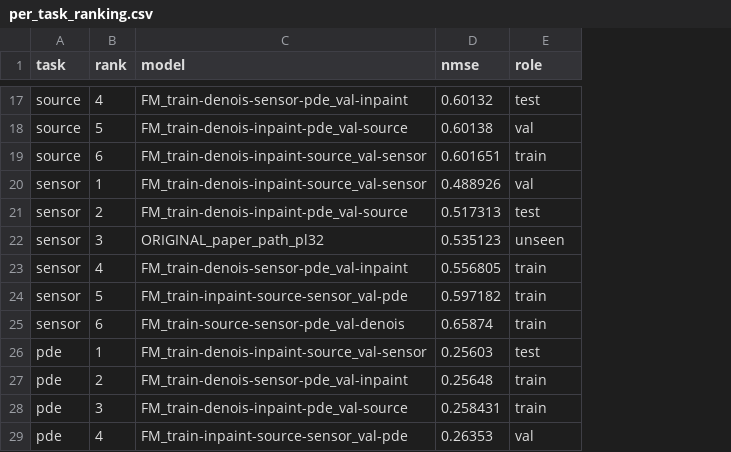
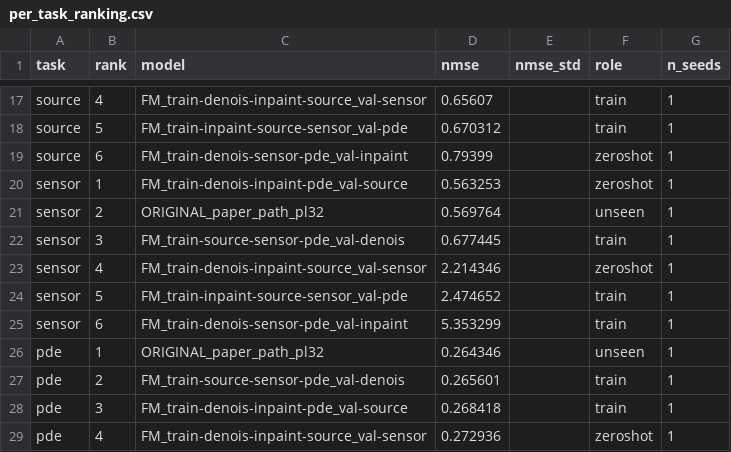
Before and after one commit to yakovge/GraphInverseProblems, a CSV file: results/CPOX/per_task_ranking.csv, drawn as a sheet; only a part is shown, gaps mark what is left out; removed rows and columns are numbered as before the commit, all else as after; the diff covers the shown part only; the diff names each change by its address in the sheet, - before the commit and + after, or states it on an @@ line.

```diff
--- a/results/CPOX/per_task_ranking.csv
+++ b/results/CPOX/per_task_ranking.csv
+column E (nmse_std), empty
+column G (n_seeds), rows 17-21: all 1; rows 23-29: all 1
-C17 (model): FM_train-denois-sensor-pde_val-inpaint
+C17 (model): FM_train-denois-inpaint-source_val-sensor
-D17 (nmse): 0.60132
+D17 (nmse): 0.65607
-F17 (role): test
+F17 (role): train
-C18 (model): FM_train-denois-inpaint-pde_val-source
+C18 (model): FM_train-inpaint-source-sensor_val-pde
-D18 (nmse): 0.60138
+D18 (nmse): 0.670312
-F18 (role): val
+F18 (role): train
-C19 (model): FM_train-denois-inpaint-source_val-sensor
+C19 (model): FM_train-denois-sensor-pde_val-inpaint
-D19 (nmse): 0.601651
+D19 (nmse): 0.79399
-F19 (role): train
+F19 (role): zeroshot
-C20 (model): FM_train-denois-inpaint-source_val-sensor
+C20 (model): FM_train-denois-inpaint-pde_val-source
-D20 (nmse): 0.488926
+D20 (nmse): 0.563253
-F20 (role): val
+F20 (role): zeroshot
-row 21: sensor | 2 | FM_train-denois-inpaint-pde_val-source | 0.517313 | test
-B21 (rank): 3
+B21 (rank): 2
-D21 (nmse): 0.535123
+D21 (nmse): 0.569764
+row 22: sensor | 3 | FM_train-source-sensor-pde_val-denois | 0.677445 |  | train | 1
-C23 (model): FM_train-denois-sensor-pde_val-inpaint
+C23 (model): FM_train-denois-inpaint-source_val-sensor
-D23 (nmse): 0.556805
+D23 (nmse): 2.214346
-F23 (role): train
+F23 (role): zeroshot
-D24 (nmse): 0.597182
+D24 (nmse): 2.474652
-C25 (model): FM_train-source-sensor-pde_val-denois
+C25 (model): FM_train-denois-sensor-pde_val-inpaint
-D25 (nmse): 0.65874
+D25 (nmse): 5.353299
-C26 (model): FM_train-denois-inpaint-source_val-sensor
+C26 (model): ORIGINAL_paper_path_pl32
-D26 (nmse): 0.25603
+D26 (nmse): 0.264346
-F26 (role): test
+F26 (role): unseen
-C27 (model): FM_train-denois-sensor-pde_val-inpaint
+C27 (model): FM_train-source-sensor-pde_val-denois
-D27 (nmse): 0.25648
+D27 (nmse): 0.265601
-D28 (nmse): 0.258431
+D28 (nmse): 0.268418
-C29 (model): FM_train-inpaint-source-sensor_val-pde
+C29 (model): FM_train-denois-inpaint-source_val-sensor
-D29 (nmse): 0.26353
+D29 (nmse): 0.272936
-F29 (role): val
+F29 (role): zeroshot
```
Also changed, not shown: 1 added row, 1 removed row and 38 edited cells elsewhere in this file, results/CPOX/comparison.csv, results/CPOX/original_zeroshot.csv, 38 other files.
